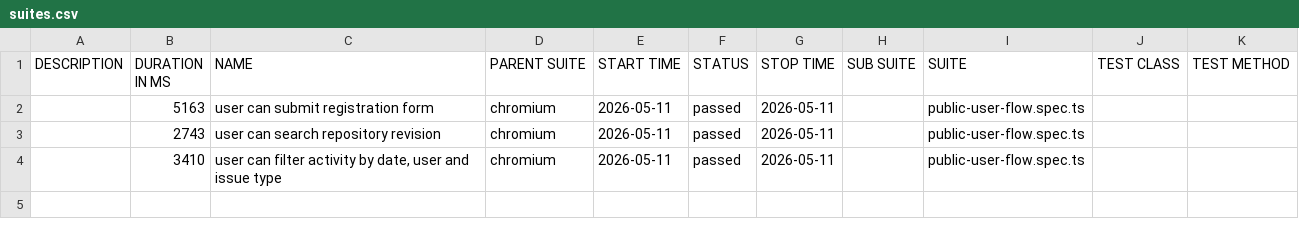
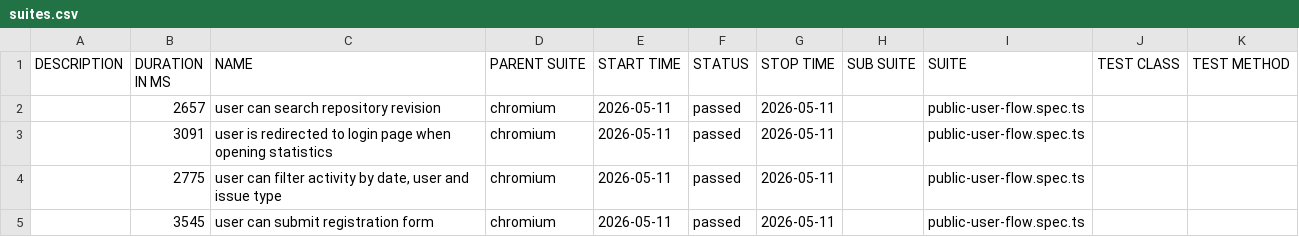
Before and after one commit to PashaDnipro-WS/Playwright, a CSV file: data/suites.csv, drawn as a sheet.

```diff
--- a/data/suites.csv
+++ b/data/suites.csv
@@ -1,4 +1,5 @@
 "DESCRIPTION","DURATION IN MS","NAME","PARENT SUITE","START TIME","STATUS","STOP TIME","SUB SUITE","SUITE","TEST CLASS","TEST METHOD"
-"","5163","user can submit registration form","chromium","2026-05-11","passed","2026-05-11","","public-user-flow.spec.ts","",""
-"","2743","user can search repository revision","chromium","2026-05-11","passed","2026-05-11","","public-user-flow.spec.ts","",""
-"","3410","user can filter activity by date, user and issue type","chromium","2026-05-11","passed","2026-05-11","","public-user-flow.spec.ts","",""
+"","2657","user can search repository revision","chromium","2026-05-11","passed","2026-05-11","","public-user-flow.spec.ts","",""
+"","3091","user is redirected to login page when opening statistics","chromium","2026-05-11","passed","2026-05-11","","public-user-flow.spec.ts","",""
+"","2775","user can filter activity by date, user and issue type","chromium","2026-05-11","passed","2026-05-11","","public-user-flow.spec.ts","",""
+"","3545","user can submit registration form","chromium","2026-05-11","passed","2026-05-11","","public-user-flow.spec.ts","",""
```
Also changed, not shown: 30 other files.
